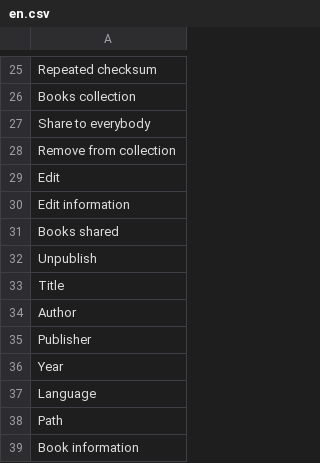
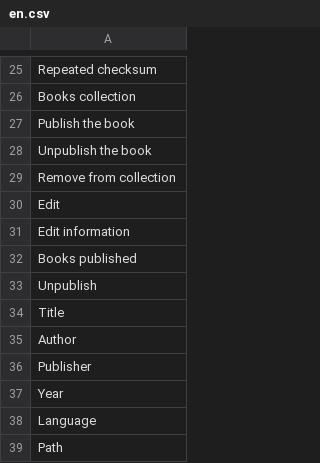
Before and after one commit to ccaballero/babel, a CSV file: i18n/en.csv, drawn as a sheet; only a part is shown, gaps mark what is left out; the shorter side is filled out with more unchanged rows.

```diff
--- a/i18n/en.csv
+++ b/i18n/en.csv
@@ -26,3 +26,4 @@
 "Books collection"
-"Share to everybody"
+"Publish the book"
+"Unpublish the book"
 "Remove from collection"
@@ -30,3 +31,3 @@
 "Edit information"
-"Books shared"
+"Books published"
 "Unpublish"
```
Also changed, not shown: i18n/es.csv, 27 other files.
